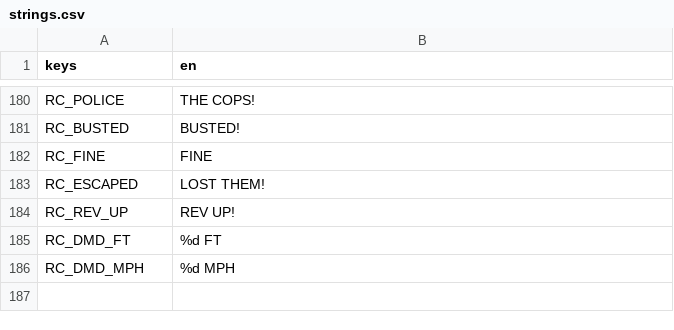
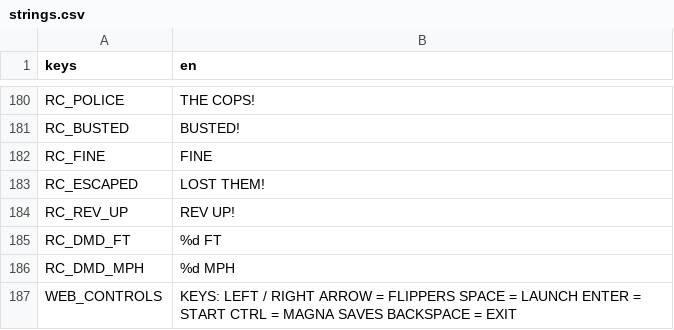
Before and after one commit to darkphoenixfox/PinGames, a CSV file: core/locale/strings.csv, drawn as a sheet; only a part is shown, gaps mark what is left out.

```diff
--- a/core/locale/strings.csv
+++ b/core/locale/strings.csv
@@ -195 +195,2 @@ RC_DMD_FT,%d FT
 RC_DMD_MPH,%d MPH
+WEB_CONTROLS,"KEYS:  LEFT / RIGHT ARROW = FLIPPERS    SPACE = LAUNCH    ENTER = START    CTRL = MAGNA SAVES    BACKSPACE = EXIT"
```
Also changed, not shown: 5 other files.
